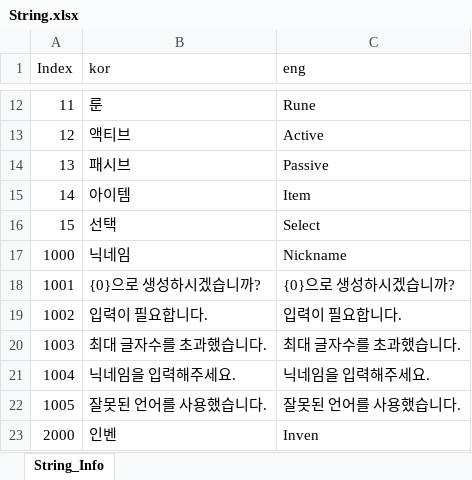
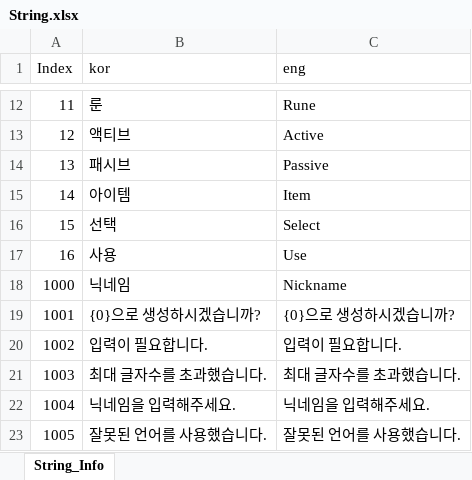
Before and after one commit to leejaepyeong/ProjectB, an Excel workbook: Table/String.xlsx, sheet String_Info, drawn as a sheet; only a part is shown, gaps mark what is left out; the shorter side is filled out with more unchanged rows; values as stored, in another font and other column widths than the file's, no borders; the diff names each change by its address in the sheet, - before the commit and + after, or states it on an @@ line.

```diff
--- a/Table/String.xlsx (sheet String_Info)
+++ b/Table/String.xlsx (sheet String_Info)
+row 17: 16 | 사용 | Use
```
Also changed, not shown: Table/LevelUpReward.xlsx, 19 other files.
